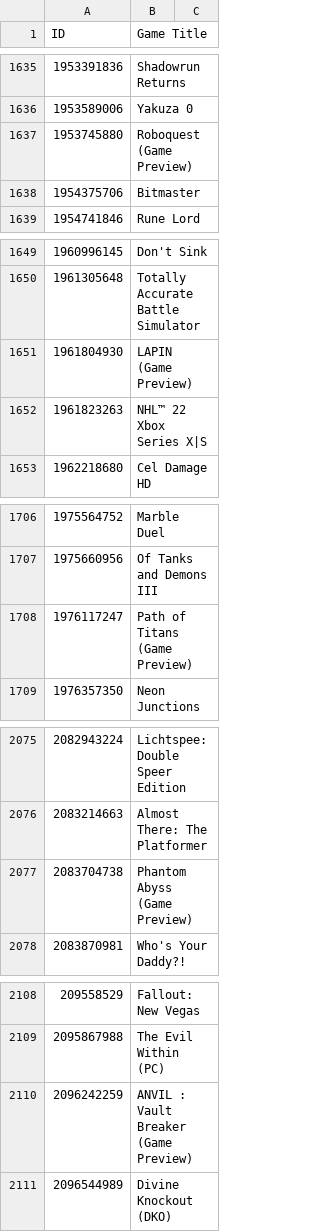
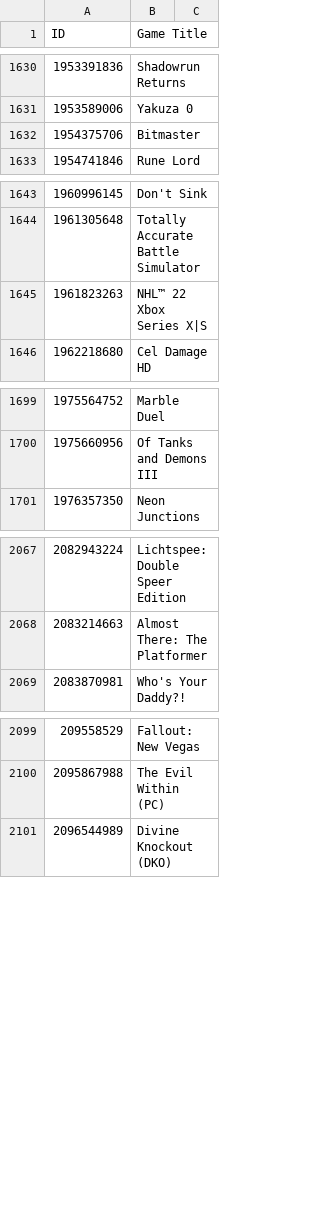
Before and after one commit to Smealm/Xbox-TitleIDs, a CSV file: IDs.csv, drawn as a sheet; only a part is shown, gaps mark what is left out; the diff covers the shown part only.

Commit message:
Update IDs.csv
Removed Preview Titles

```diff
--- a/IDs.csv
+++ b/IDs.csv
@@ -1636,3 +1631,2 @@ ID,Game Title
 1953589006,Yakuza 0
-1953745880,Roboquest (Game Preview)
 1954375706,Bitmaster
@@ -1650,3 +1644,2 @@ ID,Game Title
 1961305648,Totally Accurate Battle Simulator
-1961804930,LAPIN (Game Preview)
 1961823263,NHL™ 22 Xbox Series X|S
@@ -1707,3 +1700,2 @@ ID,Game Title
 1975660956,Of Tanks and Demons III
-1976117247,Path of Titans (Game Preview)
 1976357350,Neon Junctions
@@ -2076,3 +2068,2 @@ ID,Game Title
 2083214663,Almost There: The Platformer
-2083704738,Phantom Abyss (Game Preview)
 2083870981,Who's Your Daddy?!
@@ -2109,3 +2100,2 @@ ID,Game Title
 2095867988,The Evil Within (PC)
-2096242259,ANVIL : Vault Breaker (Game Preview)
 2096544989,Divine Knockout (DKO)
```
Also changed, not shown: 6 removed rows elsewhere in this file.
